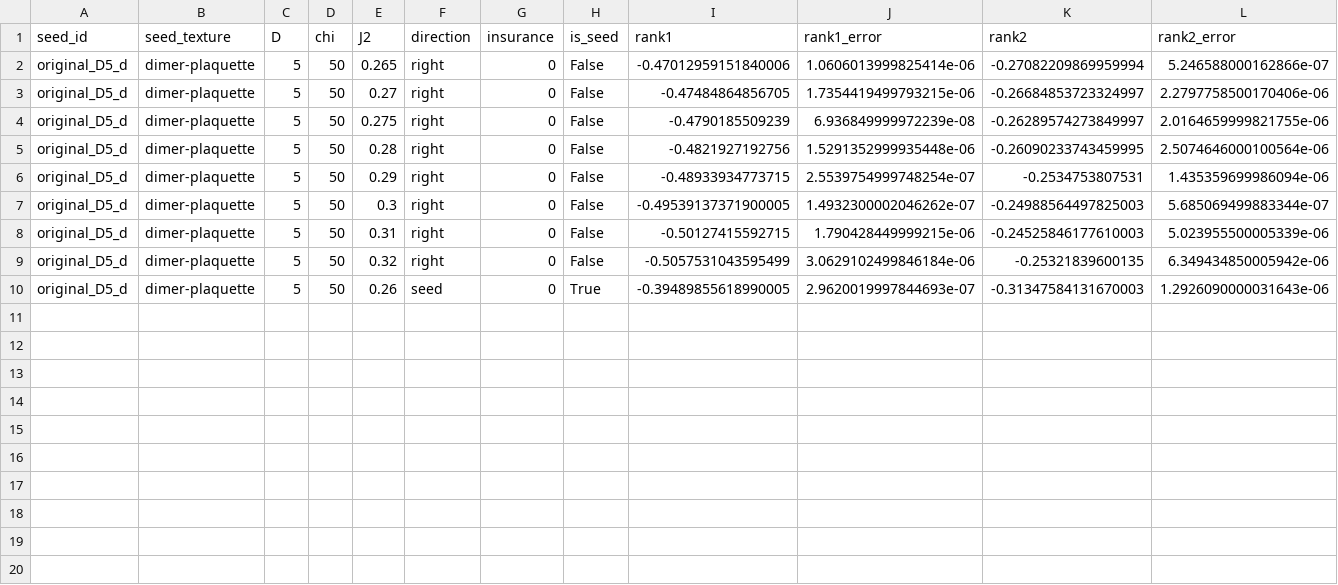
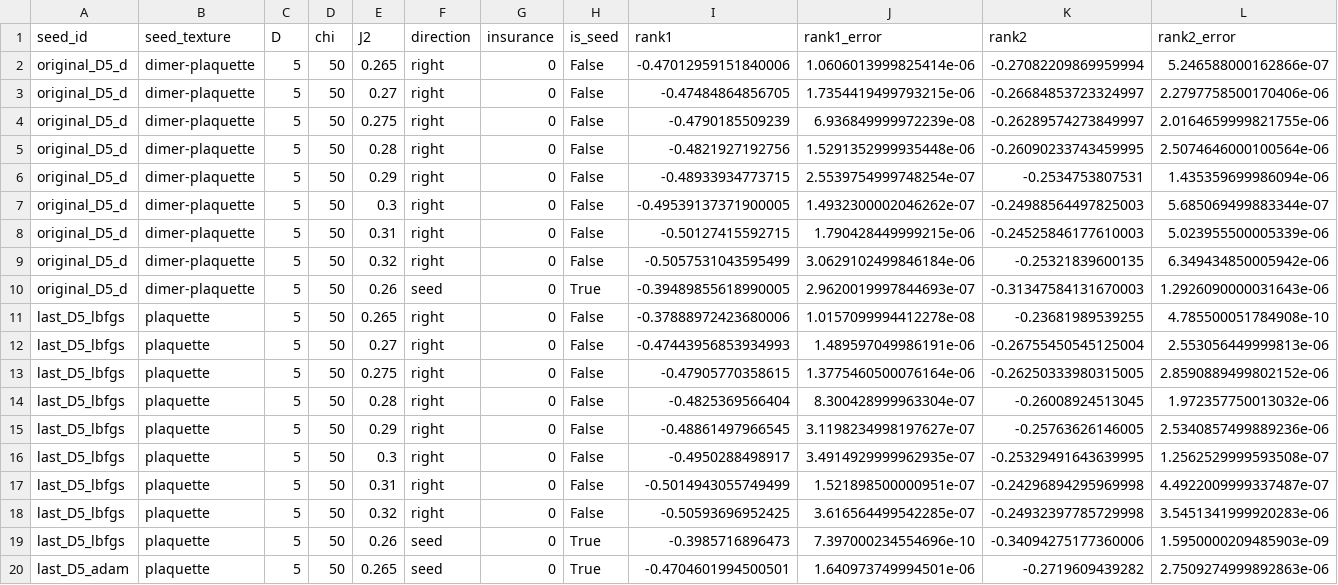
Before and after one commit to TheoVereka/6-AD-CTMRG, a CSV file: visual_elements/figs/VBCDiscriminator/j2_seed_continuations/2C3_NN_ranks_vs_J2_D5.csv, drawn as a sheet; only a part is shown; rows hold the shown columns only; the diff names each change by its address in the sheet, - before the commit and + after, or states it on an @@ line.

```diff
--- a/visual_elements/figs/VBCDiscriminator/j2_seed_continuations/2C3_NN_ranks_vs_J2_D5.csv
+++ b/visual_elements/figs/VBCDiscriminator/j2_seed_continuations/2C3_NN_ranks_vs_J2_D5.csv
+row 11: last_D5_lbfgs | plaquette | 5 | 50 | 0.265 | right | 0 | False | -0.37888972423680006 | 1.0157099994412278e-08 | -0.23681989539255 | 4.785500051784908e-10
+row 12: last_D5_lbfgs | plaquette | 5 | 50 | 0.27 | right | 0 | False | -0.47443956853934993 | 1.489597049986191e-06 | -0.26755450545125004 | 2.553056449999813e-06
+row 13: last_D5_lbfgs | plaquette | 5 | 50 | 0.275 | right | 0 | False | -0.47905770358615 | 1.3775460500076164e-06 | -0.26250333980315005 | 2.8590889499802152e-06
+row 14: last_D5_lbfgs | plaquette | 5 | 50 | 0.28 | right | 0 | False | -0.4825369566404 | 8.300428999963304e-07 | -0.26008924513045 | 1.972357750013032e-06
+row 15: last_D5_lbfgs | plaquette | 5 | 50 | 0.29 | right | 0 | False | -0.48861497966545 | 3.1198234998197627e-07 | -0.25763626146005 | 2.5340857499889236e-06
+row 16: last_D5_lbfgs | plaquette | 5 | 50 | 0.3 | right | 0 | False | -0.4950288498917 | 3.4914929999962935e-07 | -0.25329491643639995 | 1.2562529999593508e-07
+row 17: last_D5_lbfgs | plaquette | 5 | 50 | 0.31 | right | 0 | False | -0.5014943055749499 | 1.521898500000951e-07 | -0.24296894295969998 | 4.4922009999337487e-07
+row 18: last_D5_lbfgs | plaquette | 5 | 50 | 0.32 | right | 0 | False | -0.50593696952425 | 3.616564499542285e-07 | -0.24932397785729998 | 3.5451341999920283e-06
+row 19: last_D5_lbfgs | plaquette | 5 | 50 | 0.26 | seed | 0 | True | -0.3985716896473 | 7.397000234554696e-10 | -0.34094275177360006 | 1.5950000209485903e-09
+row 20: last_D5_adam | plaquette | 5 | 50 | 0.265 | seed | 0 | True | -0.4704601994500501 | 1.640973749994501e-06 | -0.2719609439282 | 2.7509274999892863e-06
```
Also changed, not shown: visual_elements/figs/VBCDiscriminator/j2_seed_continuations/2C3_NN_ranks_vs_J2_D6.csv, visual_elements/figs/VBCDiscriminator/j2_seed_continuations/2C3_NN_ranks_vs_J2_D9.csv, 41 other files.
